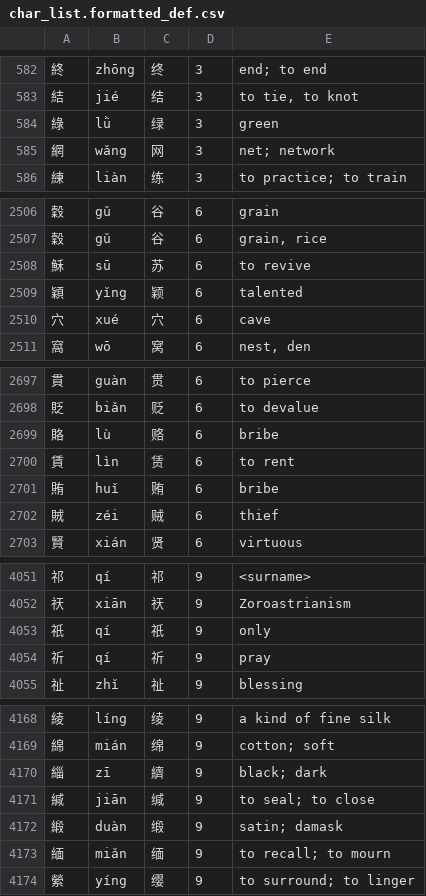
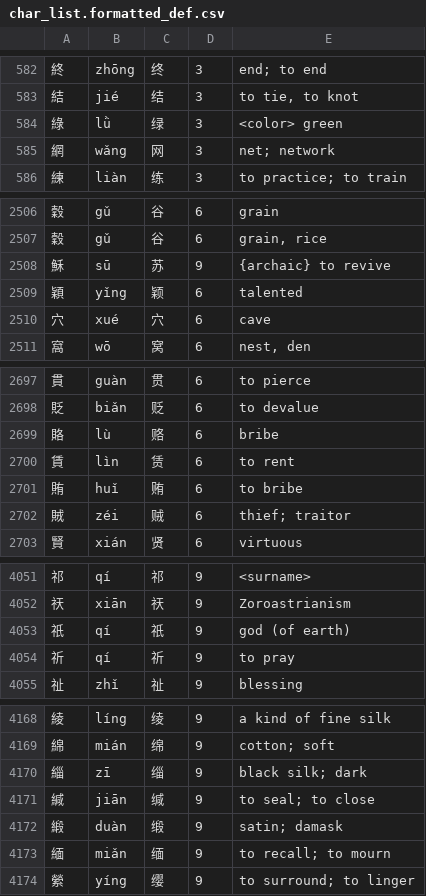
Before and after one commit to alanHaryaki/sinotable, a CSV file: resources/char_list.formatted_def.csv, drawn as a sheet; only a part is shown, gaps mark what is left out; the diff covers the shown part only.

```diff
--- a/resources/char_list.formatted_def.csv
+++ b/resources/char_list.formatted_def.csv
@@ -583,3 +583,3 @@
 結,jié,结,3,"to tie, to knot"
-綠,lǜ,绿,3,green
+綠,lǜ,绿,3,<color> green
 網,wǎng,网,3,net; network
@@ -2507,3 +2507,3 @@
 穀,gǔ,谷,6,"grain, rice"
-穌,sū,苏,6,to revive
+穌,sū,苏,9,{archaic} to revive
 穎,yǐng,颖,6,talented
@@ -2700,4 +2700,4 @@
 賃,lìn,赁,6,to rent
-賄,huǐ,贿,6,bribe
-賊,zéi,贼,6,thief
+賄,huǐ,贿,6,to bribe
+賊,zéi,贼,6,thief; traitor
 賢,xián,贤,6,virtuous
@@ -4052,4 +4052,4 @@
 祆,xiān,祆,9,Zoroastrianism
-祇,qí,祇,9,only
-祈,qí,祈,9,pray
+祇,qí,祇,9,god (of earth)
+祈,qí,祈,9,to pray
 祉,zhǐ,祉,9,blessing
@@ -4169,3 +4169,3 @@
 綿,mián,绵,9,cotton; soft
-緇,zī,纃,9,black; dark
+緇,zī,缁,9,black silk; dark
 緘,jiān,缄,9,to seal; to close
```
Also changed, not shown: 27 edited cells elsewhere in this file.
